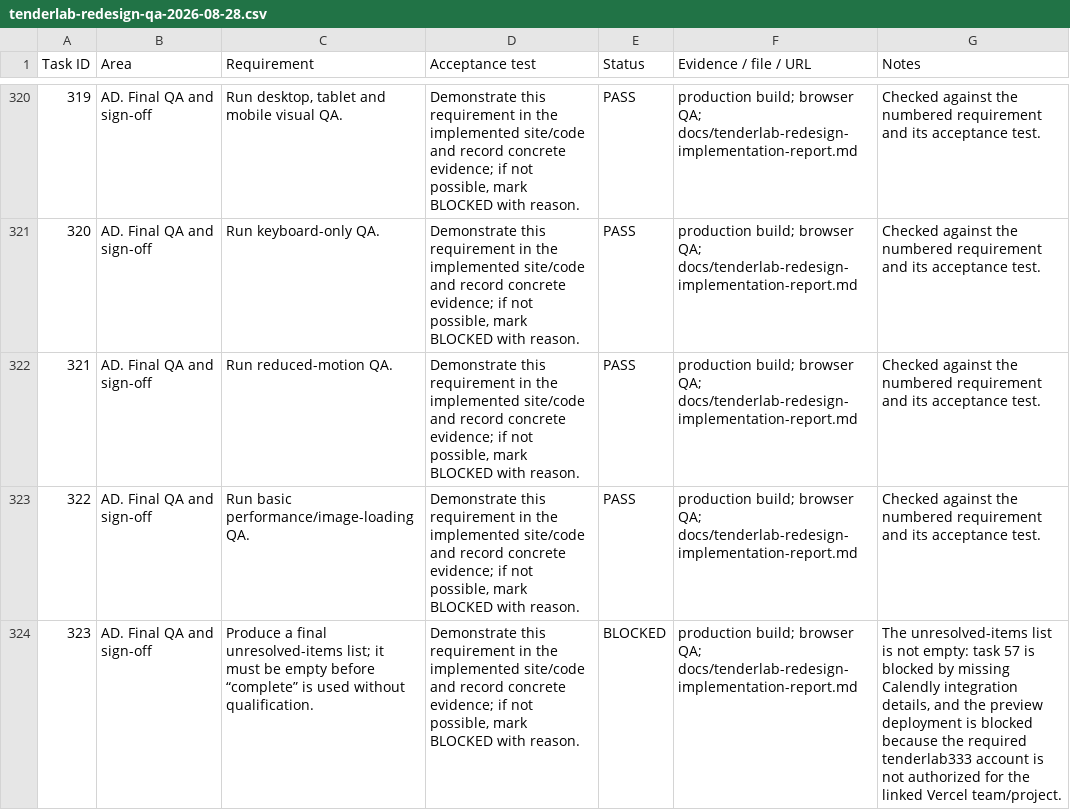
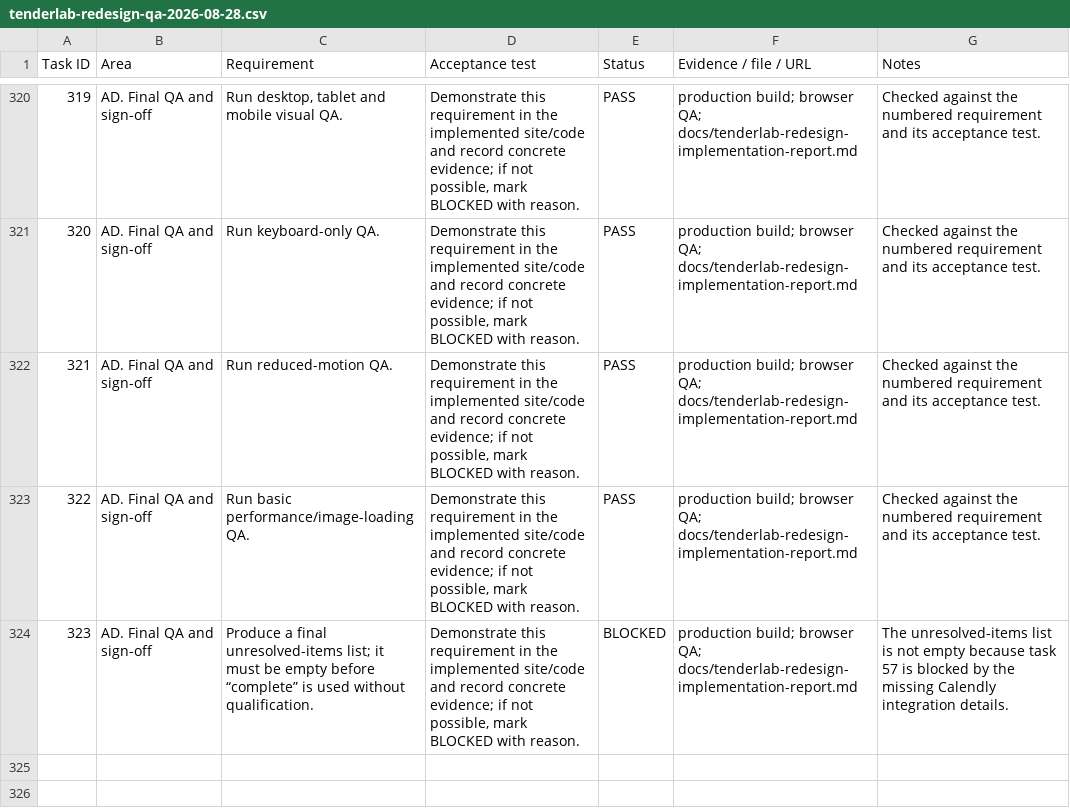
Before and after one commit to KeithMuwanguzi/tenders-user-site, a CSV file: docs/tenderlab-redesign-qa-2026-08-28.csv, drawn as a sheet; only a part is shown, gaps mark what is left out.

```diff
--- a/docs/tenderlab-redesign-qa-2026-08-28.csv
+++ b/docs/tenderlab-redesign-qa-2026-08-28.csv
@@ -323,2 +323,2 @@ Task ID,Area,Requirement,Acceptance test,Status,Evidence / file / URL,Notes
 322,AD. Final QA and sign-off,Run basic performance/image-loading QA.,"Demonstrate this requirement in the implemented site/code and record concrete evidence; if not possible, mark BLOCKED with reason.",PASS,"production build; browser QA; docs/tenderlab-redesign-implementation-report.md","Checked against the numbered requirement and its acceptance test."
-323,AD. Final QA and sign-off,Produce a final unresolved-items list; it must be empty before “complete” is used without qualification.,"Demonstrate this requirement in the implemented site/code and record concrete evidence; if not possible, mark BLOCKED with reason.",BLOCKED,"production build; browser QA; docs/tenderlab-redesign-implementation-report.md","The unresolved-items list is not empty: task 57 is blocked by missing Calendly integration details, and the preview deployment is blocked because the required tenderlab333 account is not authorized for the linked Vercel team/project."
+323,AD. Final QA and sign-off,Produce a final unresolved-items list; it must be empty before “complete” is used without qualification.,"Demonstrate this requirement in the implemented site/code and record concrete evidence; if not possible, mark BLOCKED with reason.",BLOCKED,"production build; browser QA; docs/tenderlab-redesign-implementation-report.md","The unresolved-items list is not empty because task 57 is blocked by the missing Calendly integration details."
```
Also changed, not shown: 3 other files.
